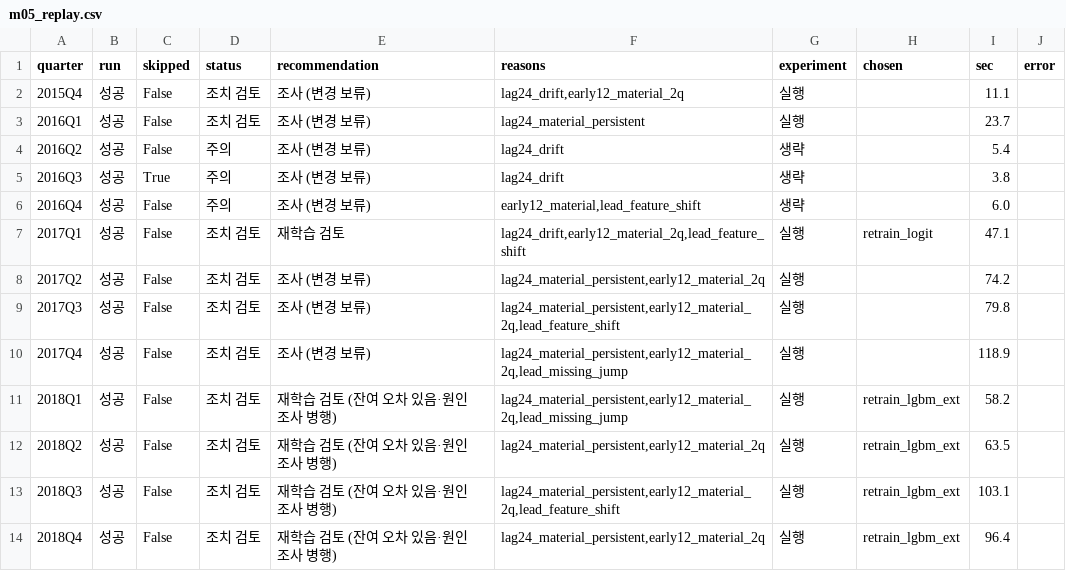
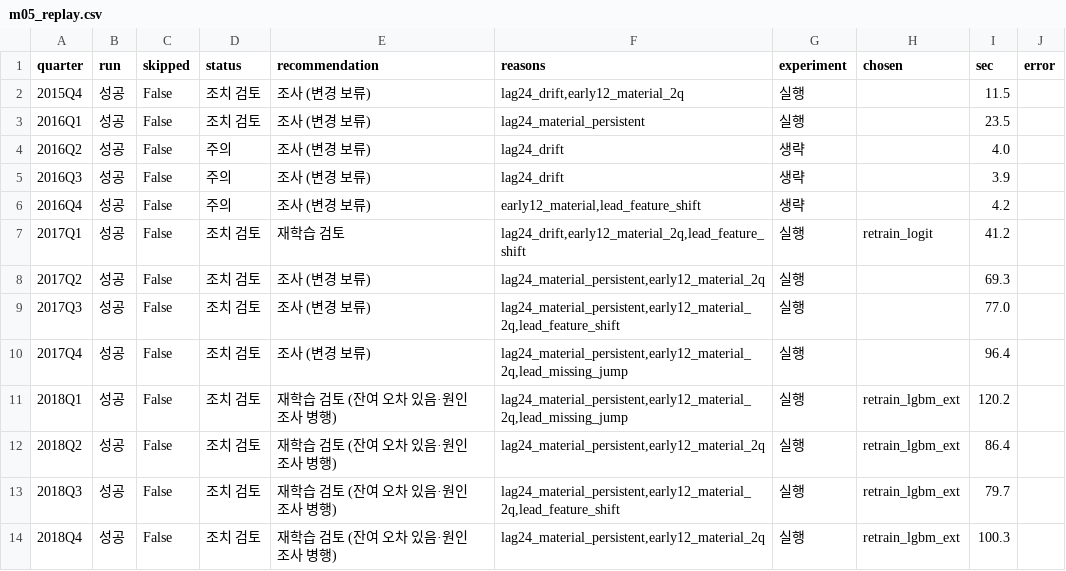
Before and after one commit to kjhoeakjy/csm-auto, a CSV file: results/m05_replay.csv, drawn as a sheet.

```diff
--- a/results/m05_replay.csv
+++ b/results/m05_replay.csv
@@ -1,14 +1,14 @@
 quarter,run,skipped,status,recommendation,reasons,experiment,chosen,sec,error
-2015Q4,성공,False,조치 검토,조사 (변경 보류),"lag24_drift,early12_material_2q",실행,,11.1,
-2016Q1,성공,False,조치 검토,조사 (변경 보류),lag24_material_persistent,실행,,23.7,
-2016Q2,성공,False,주의,조사 (변경 보류),lag24_drift,생략,,5.4,
-2016Q3,성공,True,주의,조사 (변경 보류),lag24_drift,생략,,3.8,
-2016Q4,성공,False,주의,조사 (변경 보류),"early12_material,lead_feature_shift",생략,,6.0,
-2017Q1,성공,False,조치 검토,재학습 검토,"lag24_drift,early12_material_2q,lead_feature_shift",실행,retrain_logit,47.1,
-2017Q2,성공,False,조치 검토,조사 (변경 보류),"lag24_material_persistent,early12_material_2q",실행,,74.2,
-2017Q3,성공,False,조치 검토,조사 (변경 보류),"lag24_material_persistent,early12_material_2q,lead_feature_shift",실행,,79.8,
-2017Q4,성공,False,조치 검토,조사 (변경 보류),"lag24_material_persistent,early12_material_2q,lead_missing_jump",실행,,118.9,
-2018Q1,성공,False,조치 검토,재학습 검토 (잔여 오차 있음·원인 조사 병행),"lag24_material_persistent,early12_material_2q,lead_missing_jump",실행,retrain_lgbm_ext,58.2,
-2018Q2,성공,False,조치 검토,재학습 검토 (잔여 오차 있음·원인 조사 병행),"lag24_material_persistent,early12_material_2q",실행,retrain_lgbm_ext,63.5,
-2018Q3,성공,False,조치 검토,재학습 검토 (잔여 오차 있음·원인 조사 병행),"lag24_material_persistent,early12_material_2q,lead_feature_shift",실행,retrain_lgbm_ext,103.1,
-2018Q4,성공,False,조치 검토,재학습 검토 (잔여 오차 있음·원인 조사 병행),"lag24_material_persistent,early12_material_2q",실행,retrain_lgbm_ext,96.4,
+2015Q4,성공,False,조치 검토,조사 (변경 보류),"lag24_drift,early12_material_2q",실행,,11.5,
+2016Q1,성공,False,조치 검토,조사 (변경 보류),lag24_material_persistent,실행,,23.5,
+2016Q2,성공,False,주의,조사 (변경 보류),lag24_drift,생략,,4.0,
+2016Q3,성공,False,주의,조사 (변경 보류),lag24_drift,생략,,3.9,
+2016Q4,성공,False,주의,조사 (변경 보류),"early12_material,lead_feature_shift",생략,,4.2,
+2017Q1,성공,False,조치 검토,재학습 검토,"lag24_drift,early12_material_2q,lead_feature_shift",실행,retrain_logit,41.2,
+2017Q2,성공,False,조치 검토,조사 (변경 보류),"lag24_material_persistent,early12_material_2q",실행,,69.3,
+2017Q3,성공,False,조치 검토,조사 (변경 보류),"lag24_material_persistent,early12_material_2q,lead_feature_shift",실행,,77.0,
+2017Q4,성공,False,조치 검토,조사 (변경 보류),"lag24_material_persistent,early12_material_2q,lead_missing_jump",실행,,96.4,
+2018Q1,성공,False,조치 검토,재학습 검토 (잔여 오차 있음·원인 조사 병행),"lag24_material_persistent,early12_material_2q,lead_missing_jump",실행,retrain_lgbm_ext,120.2,
+2018Q2,성공,False,조치 검토,재학습 검토 (잔여 오차 있음·원인 조사 병행),"lag24_material_persistent,early12_material_2q",실행,retrain_lgbm_ext,86.4,
+2018Q3,성공,False,조치 검토,재학습 검토 (잔여 오차 있음·원인 조사 병행),"lag24_material_persistent,early12_material_2q,lead_feature_shift",실행,retrain_lgbm_ext,79.7,
+2018Q4,성공,False,조치 검토,재학습 검토 (잔여 오차 있음·원인 조사 병행),"lag24_material_persistent,early12_material_2q",실행,retrain_lgbm_ext,100.3,
```
Also changed, not shown: results/m07_robustness.csv, 39 other files.
